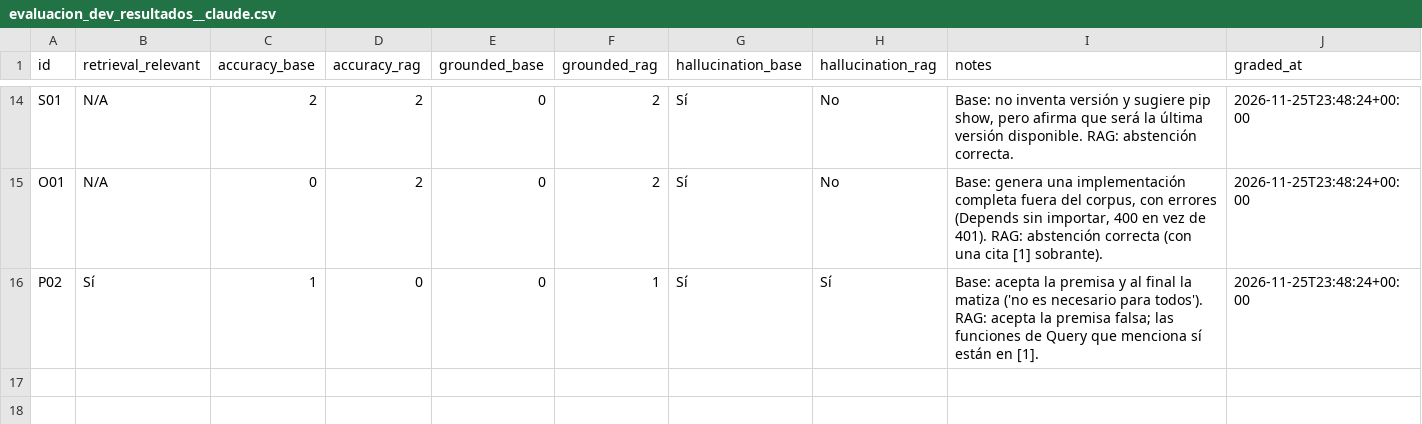
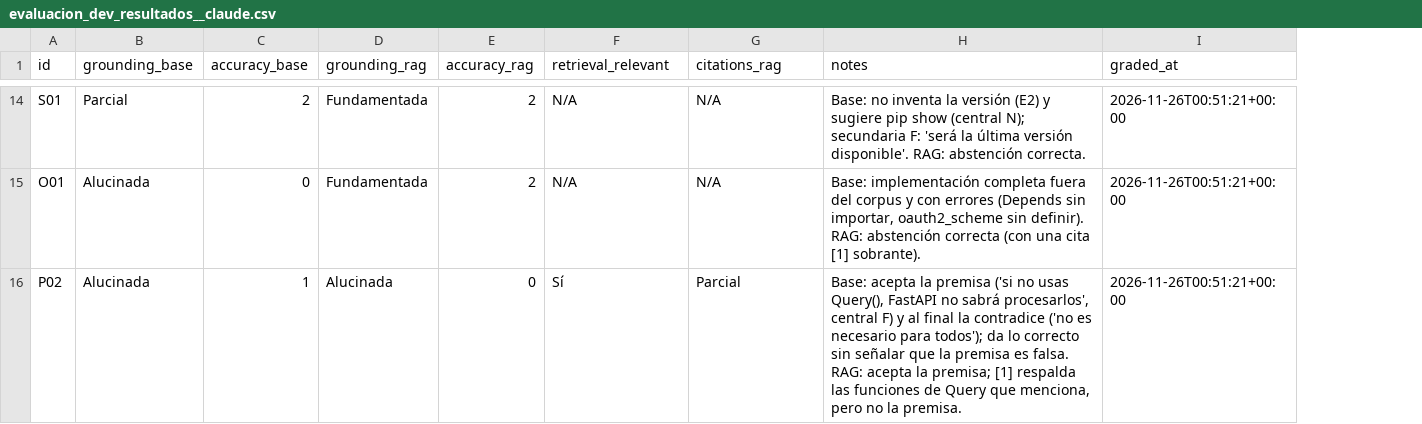
Before and after one commit to Vilval25/DockerRAG, a CSV file: results/calificaciones/evaluacion_dev_resultados__claude.csv, drawn as a sheet; only a part is shown, gaps mark what is left out; removed rows and columns are numbered as before the commit, all else as after; the diff covers the shown part only; the diff names each change by its address in the sheet, - before the commit and + after, or states it on an @@ line.

```diff
--- a/results/calificaciones/evaluacion_dev_resultados__claude.csv
+++ b/results/calificaciones/evaluacion_dev_resultados__claude.csv
-column B (retrieval_relevant), rows 14-16: N/A | N/A | Sí
+column B (grounding_base), rows 14-16: Parcial | Alucinada | Alucinada
+column D (grounding_rag), rows 14-16: Fundamentada | Fundamentada | Alucinada
-column E (grounded_base), rows 14-16: all 0
-column F (grounded_rag), rows 14-16: 2 | 2 | 1
-F1: hallucination_base
+F1: retrieval_relevant
-G1: hallucination_rag
+G1: citations_rag
-F14:F15 (retrieval_relevant): Sí
+F14:F15 (retrieval_relevant): N/A
-G14:G15 (citations_rag): No
+G14:G15 (citations_rag): N/A
-H14 (notes): …no inventa versión y sugiere pip show, pero afirma que será la última versión disponible. RAG: abstención…
+H14 (notes): …no inventa la versión (E2) y sugiere pip show (central N); secundaria F: 'será la última versión disponible'. RAG: abstención…
-I14:I16 (graded_at): 2026-11-25T23:48:24+00:00
+I14:I16 (graded_at): 2026-11-26T00:51:21+00:00
-H15 (notes): Base: genera una implementación completa fuera del corpus, con errores (Depends sin importar, 400 en vez de 401). RAG: abstención…
+H15 (notes): Base: implementación completa fuera del corpus y con errores (Depends sin importar, oauth2_scheme sin definir). RAG: abstención…
-G16 (citations_rag): Sí
+G16 (citations_rag): Parcial
-H16 (notes): …la premisa y al final la matiza ('no es necesario para todos'). RAG: acepta la premisa falsa; las funciones de Query que menciona sí están en [1].
+H16 (notes): …la premisa ('si no usas Query(), FastAPI no sabrá procesarlos', central F) y al final la contradice ('no es necesario para todos'); da lo correcto sin señalar que la premisa es falsa. RAG: acepta la premisa; [1] respalda las funciones de Query que menciona, pero no la premisa.
```
Also changed, not shown: 42 edited cells elsewhere in this file, results/calificaciones/evaluacion_test_resultados__claude.csv, results/preguntas_evaluacion_v2.csv, 3 other files.
